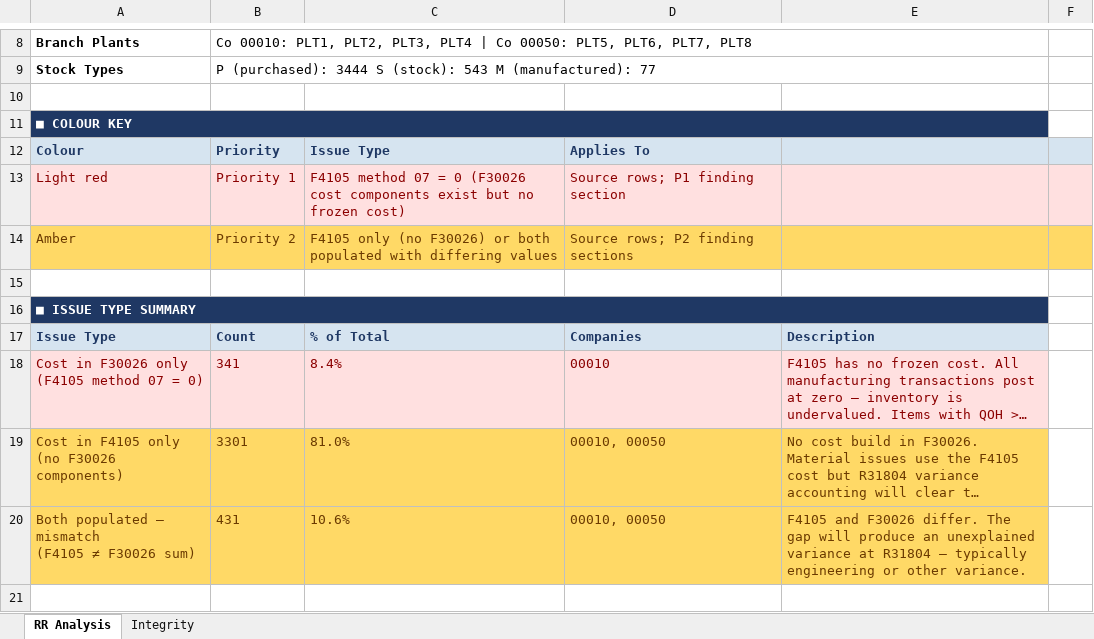
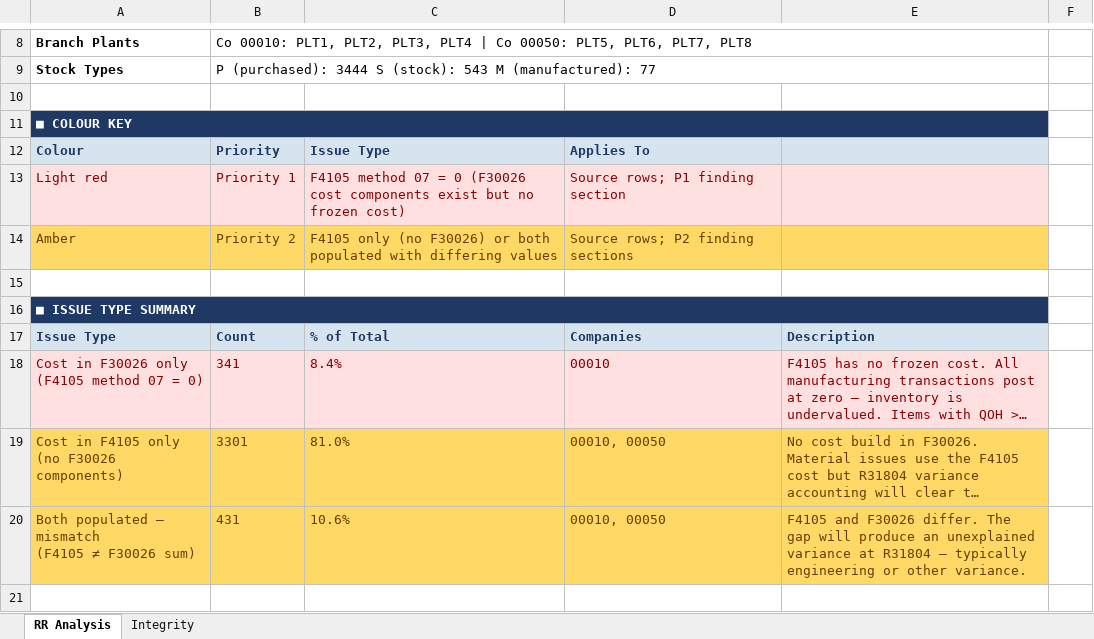
Before and after one commit to RapidReconciler/RapidReconciler-AI, an Excel workbook: Analysis Examples/Frozen-Cost-Analysis.xlsx, sheet RR Analysis, drawn as a sheet; only a part is shown, gaps mark what is left out; long unchanged cells end in …; values as stored, in another font and other column widths than the file's, no borders; charts and pictures not drawn; the diff names each change by its address in the sheet, - before the commit and + after, or states it on an @@ line.

```diff
--- a/Analysis Examples/Frozen-Cost-Analysis.xlsx (sheet RR Analysis)
+++ b/Analysis Examples/Frozen-Cost-Analysis.xlsx (sheet RR Analysis)
-F12 fill: #D6E4F0
+F12 fill: none
-F13 fill: #FFE0E0
+F13 fill: none
-F14 fill: #FFD966
+F14 fill: none
```
Also changed, not shown: charts or pictures, Analysis Examples/Account-Roll-Forward-Analysis.xlsx, Analysis Examples/Cardex-Variance-Item-Analysis.xlsx, 14 other files.
